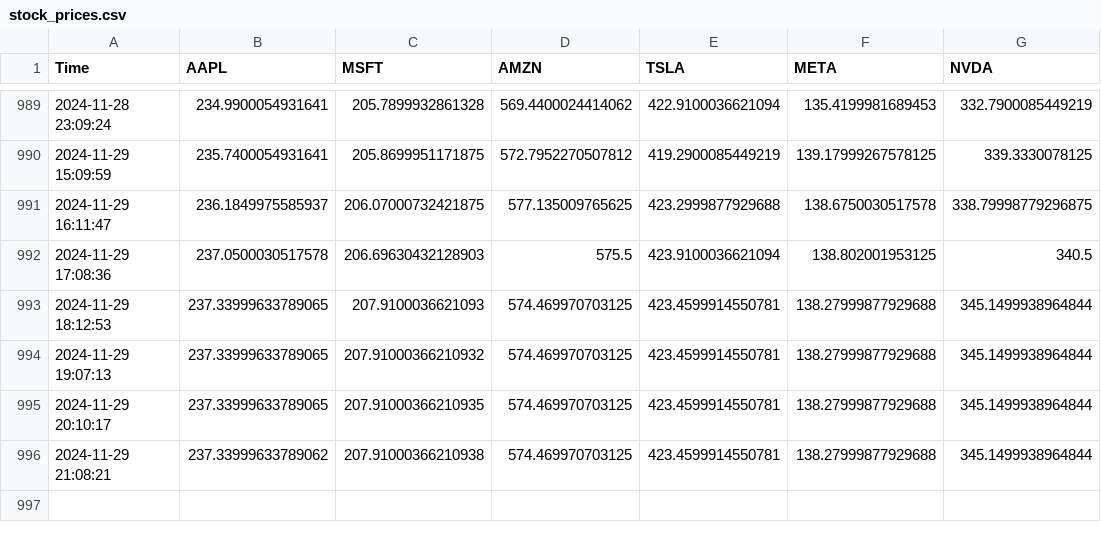
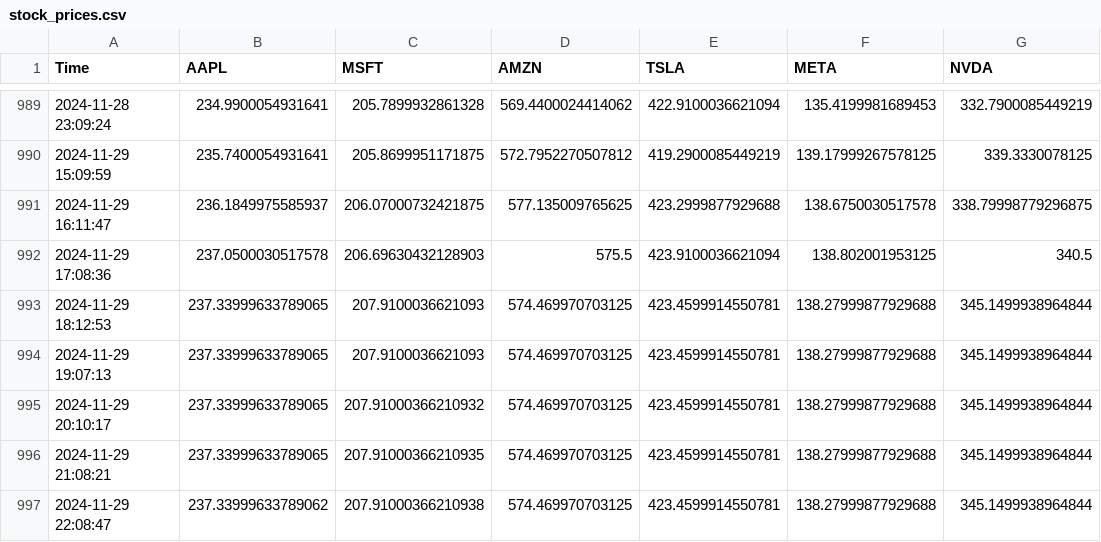
Before and after one commit to bendarodes/stockX-data-scraper, a CSV file: stock_prices.csv, drawn as a sheet; only a part is shown, gaps mark what is left out.

```diff
--- a/stock_prices.csv
+++ b/stock_prices.csv
@@ -993,4 +993,5 @@ Time;AAPL;MSFT;AMZN;TSLA;META;NVDA
 2024-11-29 18:12:53;237.33999633789065;207.9100036621093;574.469970703125;423.4599914550781;138.27999877929688;345.1499938964844
-2024-11-29 19:07:13;237.33999633789065;207.91000366210932;574.469970703125;423.4599914550781;138.27999877929688;345.1499938964844
-2024-11-29 20:10:17;237.33999633789065;207.91000366210935;574.469970703125;423.4599914550781;138.27999877929688;345.1499938964844
-2024-11-29 21:08:21;237.33999633789062;207.91000366210938;574.469970703125;423.4599914550781;138.27999877929688;345.1499938964844
+2024-11-29 19:07:13;237.33999633789065;207.9100036621093;574.469970703125;423.4599914550781;138.27999877929688;345.1499938964844
+2024-11-29 20:10:17;237.33999633789065;207.91000366210932;574.469970703125;423.4599914550781;138.27999877929688;345.1499938964844
+2024-11-29 21:08:21;237.33999633789065;207.91000366210935;574.469970703125;423.4599914550781;138.27999877929688;345.1499938964844
+2024-11-29 22:08:47;237.33999633789062;207.91000366210938;574.469970703125;423.4599914550781;138.27999877929688;345.1499938964844
```
Also changed, not shown: 1 other file.
